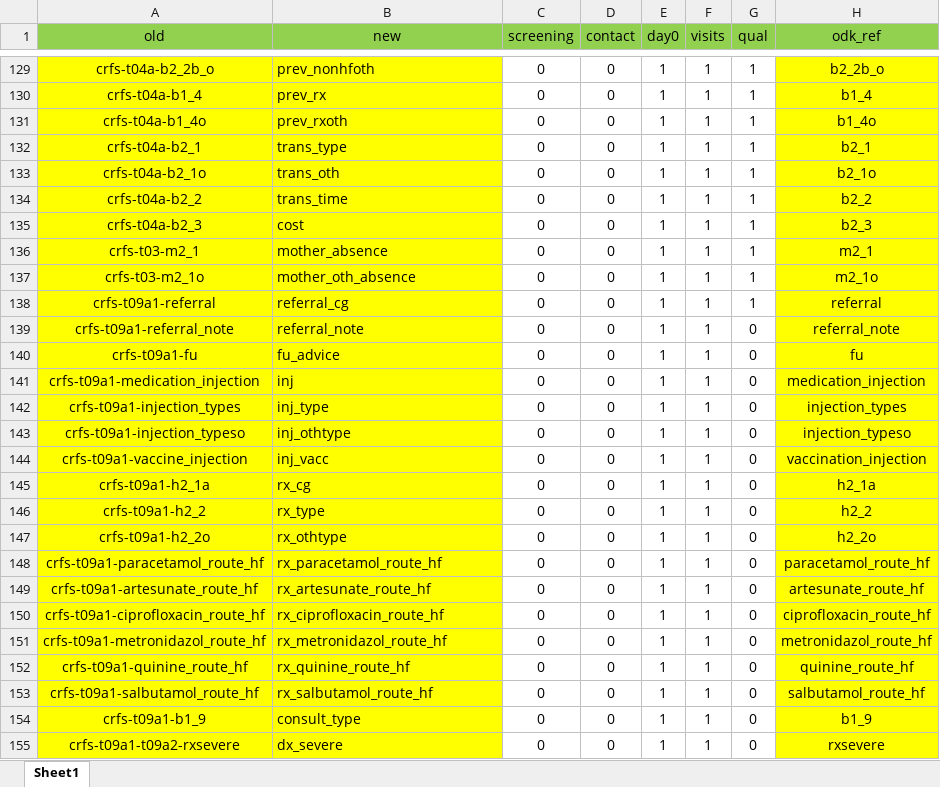
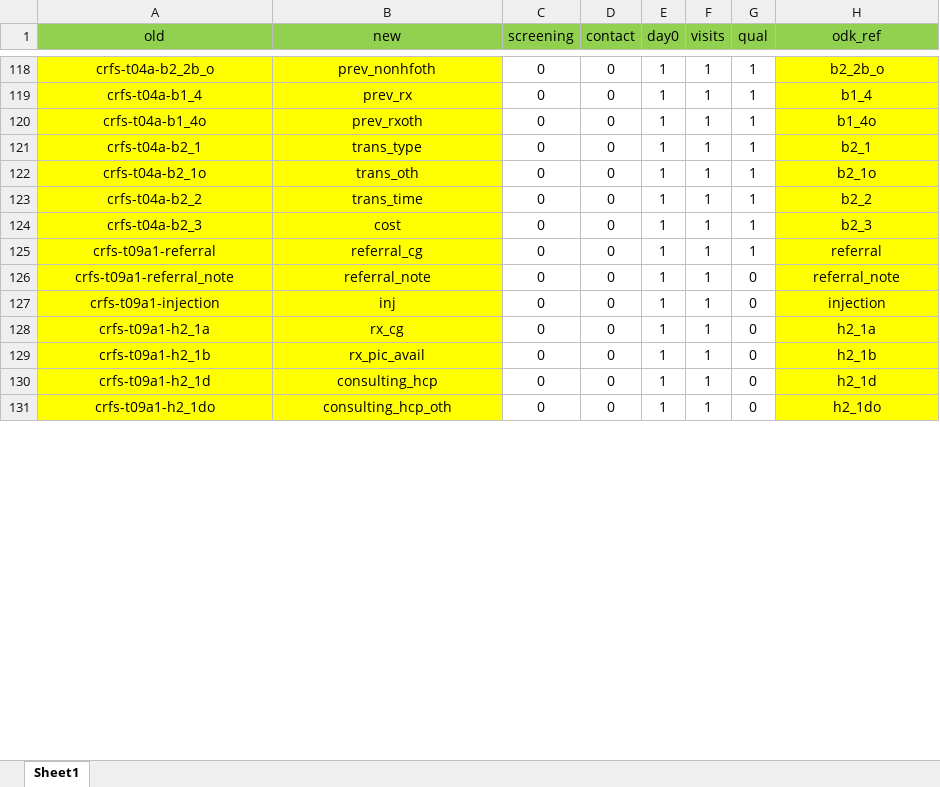
Before and after one commit to SwissTPH/timci, an Excel workbook: inst/extdata/main_dict_india.xlsx, sheet Sheet1, drawn as a sheet; only a part is shown, gaps mark what is left out; values as stored, in another font and other column widths than the file's, no borders; removed rows and columns are numbered as before the commit, all else as after; the diff covers the shown part only; the diff names each change by its address in the sheet, - before the commit and + after, or states it on an @@ line.

```diff
--- a/inst/extdata/main_dict_india.xlsx (sheet Sheet1)
+++ b/inst/extdata/main_dict_india.xlsx (sheet Sheet1)
-B118:B124 alignment: left
+B118:B124 alignment: center
-row 136: crfs-t03-m2_1 | mother_absence | 0 | 0 | 1 | 1 | 1 | m2_1
-row 137: crfs-t03-m2_1o | mother_oth_absence | 0 | 0 | 1 | 1 | 1 | m2_1o
-B125:B126 alignment: left
+B125:B126 alignment: center
-row 140: crfs-t09a1-fu | fu_advice | 0 | 0 | 1 | 1 | 0 | fu
-A127 (old): crfs-t09a1-medication_injection
+A127 (old): crfs-t09a1-injection
-B127 alignment: left
+B127 alignment: center
-H127 (odk_ref): medication_injection
+H127 (odk_ref): injection
-row 142: crfs-t09a1-injection_types | inj_type | 0 | 0 | 1 | 1 | 0 | injection_types
-row 143: crfs-t09a1-injection_typeso | inj_othtype | 0 | 0 | 1 | 1 | 0 | injection_typeso
-row 144: crfs-t09a1-vaccine_injection | inj_vacc | 0 | 0 | 1 | 1 | 0 | vaccination_injection
-B128:B130 alignment: left
+B128:B130 alignment: center
-A129 (old): crfs-t09a1-h2_2
+A129 (old): crfs-t09a1-h2_1b
-B129 (new): rx_type
+B129 (new): rx_pic_avail
-H129 (odk_ref): h2_2
+H129 (odk_ref): h2_1b
-A130 (old): crfs-t09a1-h2_2o
+A130 (old): crfs-t09a1-h2_1d
-B130 (new): rx_othtype
+B130 (new): consulting_hcp
-H130 (odk_ref): h2_2o
+H130 (odk_ref): h2_1d
-row 148: crfs-t09a1-paracetamol_route_hf | rx_paracetamol_route_hf | 0 | 0 | 1 | 1 | 0 | paracetamol_route_hf
-row 149: crfs-t09a1-artesunate_route_hf | rx_artesunate_route_hf | 0 | 0 | 1 | 1 | 0 | artesunate_route_hf
-row 150: crfs-t09a1-ciprofloxacin_route_hf | rx_ciprofloxacin_route_hf | 0 | 0 | 1 | 1 | 0 | ciprofloxacin_route_hf
-row 151: crfs-t09a1-metronidazol_route_hf | rx_metronidazol_route_hf | 0 | 0 | 1 | 1 | 0 | metronidazol_route_hf
-row 152: crfs-t09a1-quinine_route_hf | rx_quinine_route_hf | 0 | 0 | 1 | 1 | 0 | quinine_route_hf
-row 153: crfs-t09a1-salbutamol_route_hf | rx_salbutamol_route_hf | 0 | 0 | 1 | 1 | 0 | salbutamol_route_hf
-A131 (old): crfs-t09a1-b1_9
+A131 (old): crfs-t09a1-h2_1do
-B131 (new): consult_type
+B131 (new): consulting_hcp_oth
-B131 alignment: left
+B131 alignment: center
-H131 (odk_ref): b1_9
+H131 (odk_ref): h2_1do
-row 155: crfs-t09a1-t09a2-rxsevere | dx_severe | 0 | 0 | 1 | 1 | 0 | rxsevere
```
Also changed, not shown: 1 added row, 29 removed rows, 6 edited cells and cell formats elsewhere in this sheet, inst/extdata/day28_dict.xlsx, inst/extdata/day7_dict.xlsx, 5 other files.
